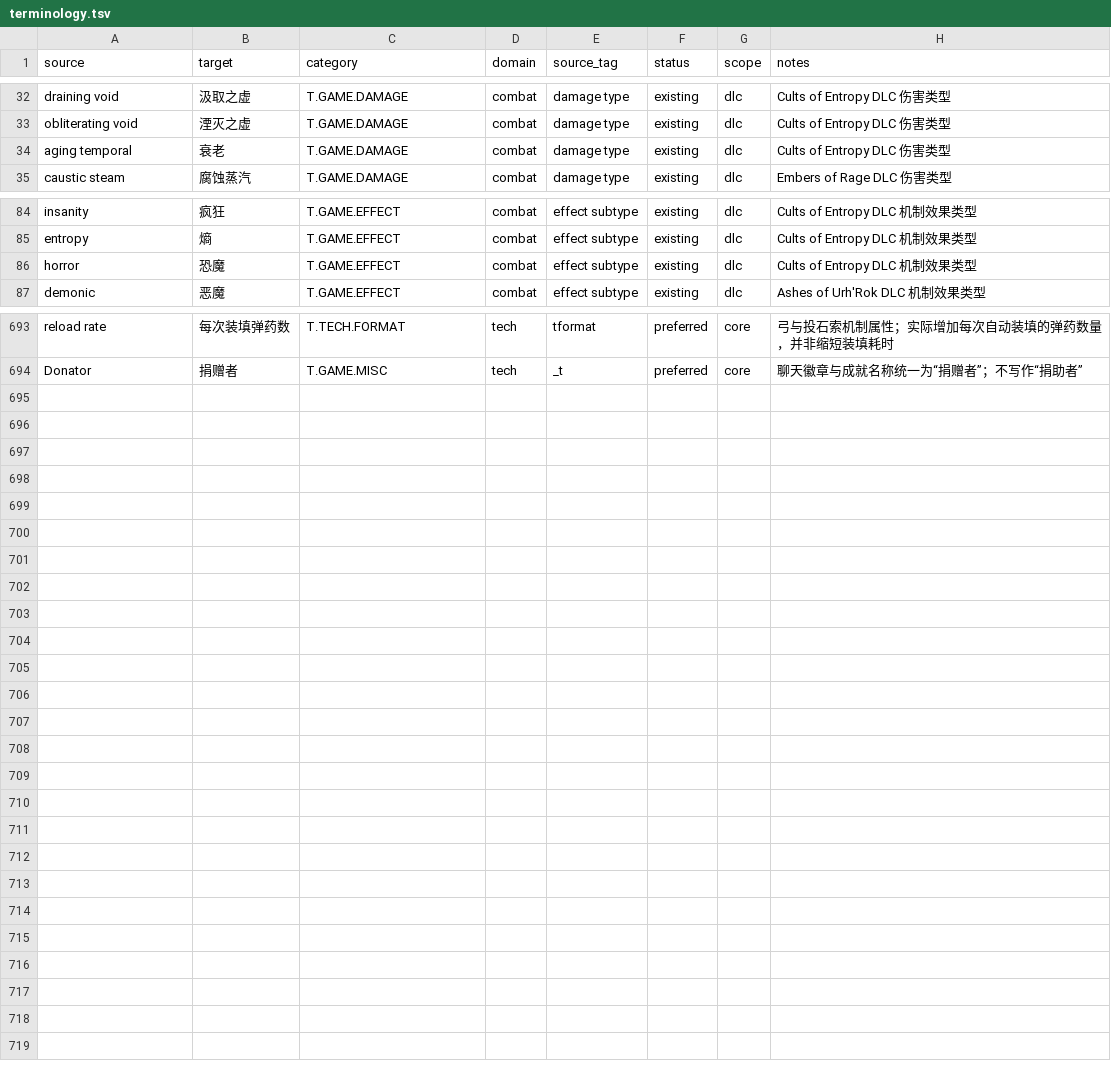
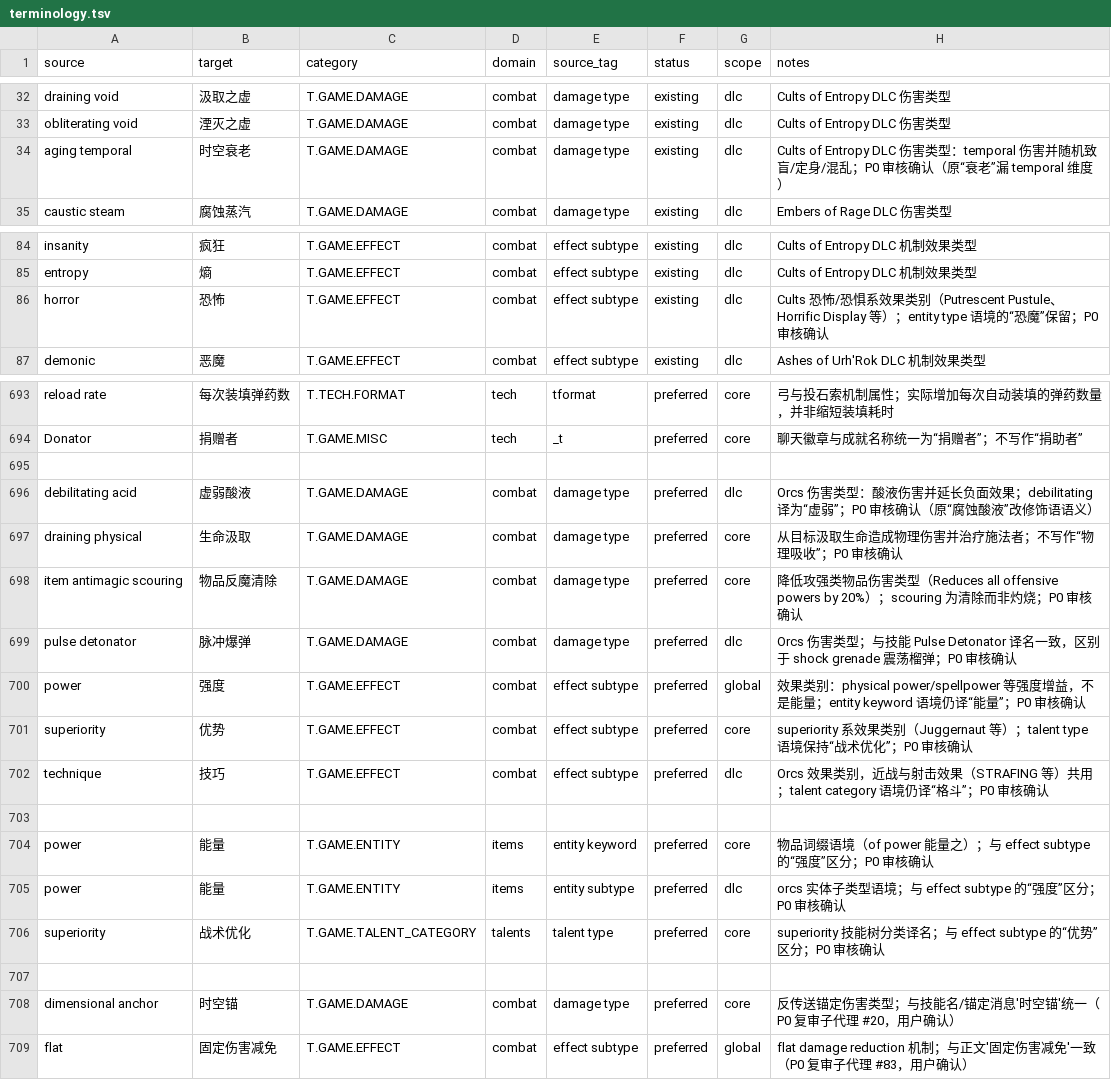
Before and after one commit to yutio8888/tome4-chinese-translation, a TSV file: terminology.tsv, drawn as a sheet; only a part is shown, gaps mark what is left out.

Commit message:
fix(i18n): apply P0 terminology adjudication fixes
用户逐条确认的 P0 修复（第二轮术语审核）：
- 译文 13 处：gloom effects/aging temporal/debilitating acid/draining physical/
  antimagic scouring/pulse detonator/horror/power/superiority/technique/
  dimensional anchor/flat 按裁决统一译名
- terminology.tsv：修改 2 行、新增 12 行（damage type/effect subtype 登记与
  同源多译语境记录：power 能量/强度、superiority 战术优化/优势）
- annotate_domains：ITEM_SOURCES 补 power（物品词缀语境推导）
- 测试锁定随内容寻址更新（agent 集合、TSV 行数、quality 采样哈希）

```diff
--- a/terminology.tsv
+++ b/terminology.tsv
@@ -33,3 +33,3 @@ draining void	汲取之虚	T.GAME.DAMAGE	combat	damage type	existing	dlc	Cults o
 obliterating void	湮灭之虚	T.GAME.DAMAGE	combat	damage type	existing	dlc	Cults of Entropy DLC 伤害类型
-aging temporal	衰老	T.GAME.DAMAGE	combat	damage type	existing	dlc	Cults of Entropy DLC 伤害类型
+aging temporal	时空衰老	T.GAME.DAMAGE	combat	damage type	existing	dlc	Cults of Entropy DLC 伤害类型：temporal 伤害并随机致盲/定身/混乱；P0 审核确认（原“衰老”漏 temporal 维度）
 caustic steam	腐蚀蒸汽	T.GAME.DAMAGE	combat	damage type	existing	dlc	Embers of Rage DLC 伤害类型
@@ -85,3 +85,3 @@ insanity	疯狂	T.GAME.EFFECT	combat	effect subtype	existing	dlc	Cults of Entrop
 entropy	熵	T.GAME.EFFECT	combat	effect subtype	existing	dlc	Cults of Entropy DLC 机制效果类型
-horror	恐魔	T.GAME.EFFECT	combat	effect subtype	existing	dlc	Cults of Entropy DLC 机制效果类型
+horror	恐怖	T.GAME.EFFECT	combat	effect subtype	existing	dlc	Cults 恐怖/恐惧系效果类别（Putrescent Pustule、Horrific Display 等）；entity type 语境的“恐魔”保留；P0 审核确认
 demonic	恶魔	T.GAME.EFFECT	combat	effect subtype	existing	dlc	Ashes of Urh'Rok DLC 机制效果类型
@@ -694 +694,16 @@ reload rate	每次装填弹药数	T.TECH.FORMAT	tech	tformat	preferred	core	弓
 Donator	捐赠者	T.GAME.MISC	tech	_t	preferred	core	聊天徽章与成就名称统一为“捐赠者”；不写作“捐助者”
+
+debilitating acid	虚弱酸液	T.GAME.DAMAGE	combat	damage type	preferred	dlc	Orcs 伤害类型：酸液伤害并延长负面效果；debilitating 译为“虚弱”；P0 审核确认（原“腐蚀酸液”改修饰语语义）
+draining physical	生命汲取	T.GAME.DAMAGE	combat	damage type	preferred	core	从目标汲取生命造成物理伤害并治疗施法者；不写作“物理吸收”；P0 审核确认
+item antimagic scouring	物品反魔清除	T.GAME.DAMAGE	combat	damage type	preferred	core	降低攻强类物品伤害类型（Reduces all offensive powers by 20%）；scouring 为清除而非灼烧；P0 审核确认
+pulse detonator	脉冲爆弹	T.GAME.DAMAGE	combat	damage type	preferred	dlc	Orcs 伤害类型；与技能 Pulse Detonator 译名一致，区别于 shock grenade 震荡榴弹；P0 审核确认
+power	强度	T.GAME.EFFECT	combat	effect subtype	preferred	global	效果类别：physical power/spellpower 等强度增益，不是能量；entity keyword 语境仍译“能量”；P0 审核确认
+superiority	优势	T.GAME.EFFECT	combat	effect subtype	preferred	core	superiority 系效果类别（Juggernaut 等）；talent type 语境保持“战术优化”；P0 审核确认
+technique	技巧	T.GAME.EFFECT	combat	effect subtype	preferred	dlc	Orcs 效果类别，近战与射击效果（STRAFING 等）共用；talent category 语境仍译“格斗”；P0 审核确认
+
+power	能量	T.GAME.ENTITY	items	entity keyword	preferred	core	物品词缀语境（of power 能量之）；与 effect subtype 的“强度”区分；P0 审核确认
+power	能量	T.GAME.ENTITY	items	entity subtype	preferred	dlc	orcs 实体子类型语境；与 effect subtype 的“强度”区分；P0 审核确认
+superiority	战术优化	T.GAME.TALENT_CATEGORY	talents	talent type	preferred	core	superiority 技能树分类译名；与 effect subtype 的“优势”区分；P0 审核确认
+
+dimensional anchor	时空锚	T.GAME.DAMAGE	combat	damage type	preferred	core	反传送锚定伤害类型；与技能名/锚定消息'时空锚'统一（P0 复审子代理 #20，用户确认）
+flat	固定伤害减免	T.GAME.EFFECT	combat	effect subtype	preferred	global	flat damage reduction 机制；与正文'固定伤害减免'一致（P0 复审子代理 #83，用户确认）
```
Also changed, not shown: 5 other files.
